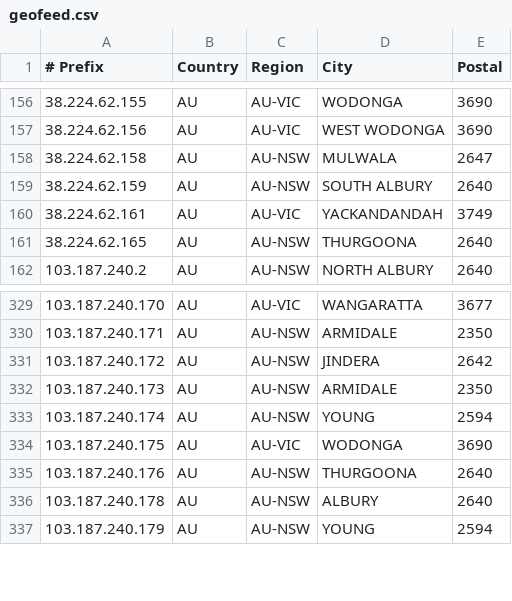
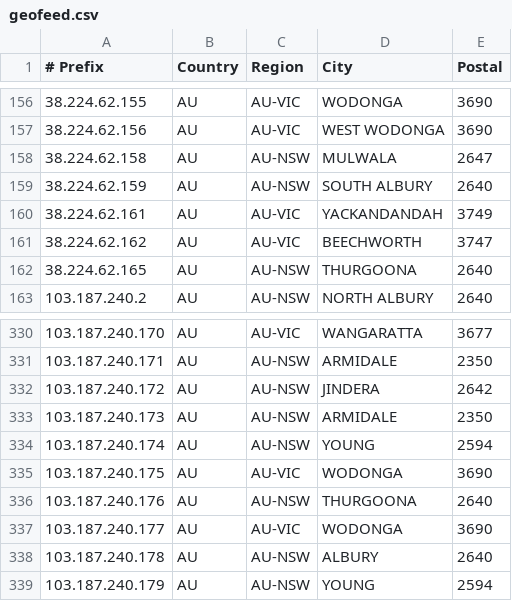
Before and after one commit to LightningIP/geofeed, a CSV file: geofeed.csv, drawn as a sheet; only a part is shown, gaps mark what is left out; the diff names each change by its address in the sheet, - before the commit and + after, or states it on an @@ line.

Commit message:
IP Address Updates

```diff
--- a/geofeed.csv
+++ b/geofeed.csv
+row 161: 38.224.62.162 | AU | AU-VIC | BEECHWORTH | 3747
+row 337: 103.187.240.177 | AU | AU-VIC | WODONGA | 3690
```
